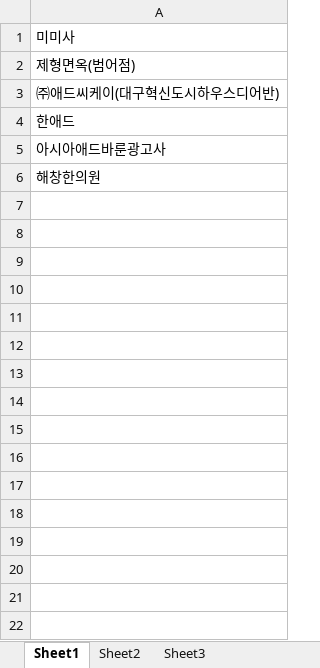
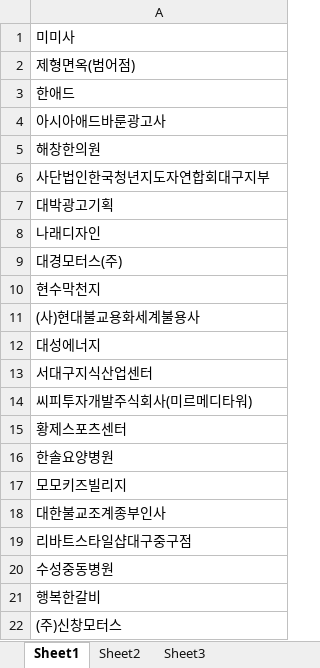
Before and after one commit to zoeas/python, an Excel workbook: webparse/제외리스트.xlsx, sheet Sheet1, drawn as a sheet; only a part is shown; values as stored, in another font and other column widths than the file's, no borders; removed rows and columns are numbered as before the commit, all else as after; the diff covers the shown part only; the diff names each change by its address in the sheet, - before the commit and + after, or states it on an @@ line.

Commit message:
파이썬 웹파싱 현수막광고업체

```diff
--- a/webparse/제외리스트.xlsx (sheet Sheet1)
+++ b/webparse/제외리스트.xlsx (sheet Sheet1)
-row 3: ㈜애드씨케이(대구혁신도시하우스디어반)
+row 6: 사단법인한국청년지도자연합회대구지부
+row 7: 대박광고기획
+row 8: 나래디자인
+row 9: 대경모터스(주)
+row 10: 현수막천지
+row 11: (사)현대불교용화세계불용사
+row 12: 대성에너지
+row 13: 서대구지식산업센터
+row 14: 씨피투자개발주식회사(미르메디타워)
+row 15: 황제스포츠센터
+row 16: 한솔요양병원
+row 17: 모모키즈빌리지
+row 18: 대한불교조계종부인사
+row 19: 리바트스타일샵대구중구점
+row 20: 수성중동병원
+row 21: 행복한갈비
+row 22: (주)신창모터스
```
Also changed, not shown: 116 added rows elsewhere in this sheet.
